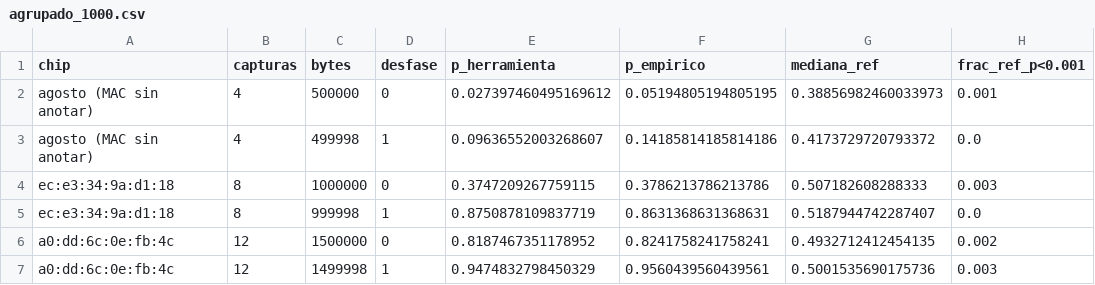
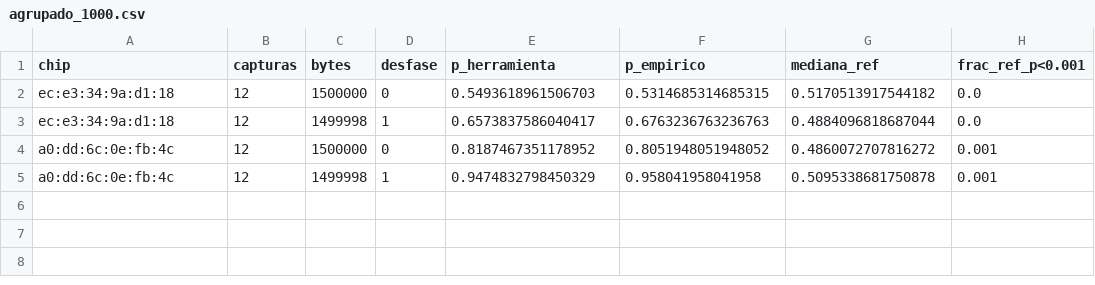
Before and after one commit to mmggjj/TFM_ENCRY, a CSV file: results/chi2_90b/agrupado_1000.csv, drawn as a sheet.

```diff
--- a/results/chi2_90b/agrupado_1000.csv
+++ b/results/chi2_90b/agrupado_1000.csv
@@ -1,7 +1,5 @@
 chip,capturas,bytes,desfase,p_herramienta,p_empirico,mediana_ref,frac_ref_p<0.001
-agosto (MAC sin anotar),4,500000,0,0.027397460495169612,0.05194805194805195,0.38856982460033973,0.001
-agosto (MAC sin anotar),4,499998,1,0.09636552003268607,0.14185814185814186,0.4173729720793372,0.0
-ec:e3:34:9a:d1:18,8,1000000,0,0.3747209267759115,0.3786213786213786,0.507182608288333,0.003
-ec:e3:34:9a:d1:18,8,999998,1,0.8750878109837719,0.8631368631368631,0.5187944742287407,0.0
-a0:dd:6c:0e:fb:4c,12,1500000,0,0.8187467351178952,0.8241758241758241,0.4932712412454135,0.002
-a0:dd:6c:0e:fb:4c,12,1499998,1,0.9474832798450329,0.9560439560439561,0.5001535690175736,0.003
+ec:e3:34:9a:d1:18,12,1500000,0,0.5493618961506703,0.5314685314685315,0.5170513917544182,0.0
+ec:e3:34:9a:d1:18,12,1499998,1,0.6573837586040417,0.6763236763236763,0.4884096818687044,0.0
+a0:dd:6c:0e:fb:4c,12,1500000,0,0.8187467351178952,0.8051948051948052,0.4860072707816272,0.001
+a0:dd:6c:0e:fb:4c,12,1499998,1,0.9474832798450329,0.958041958041958,0.5095338681750878,0.001
```
Also changed, not shown: 29 other files.
